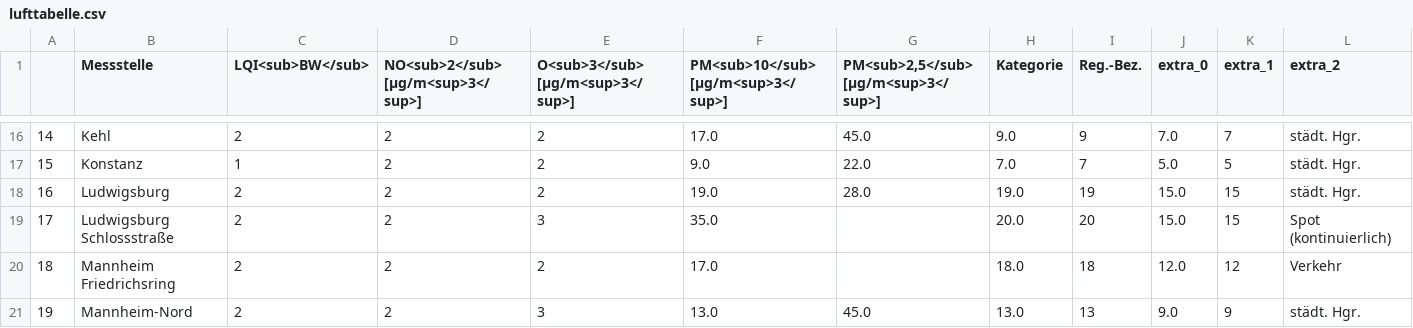
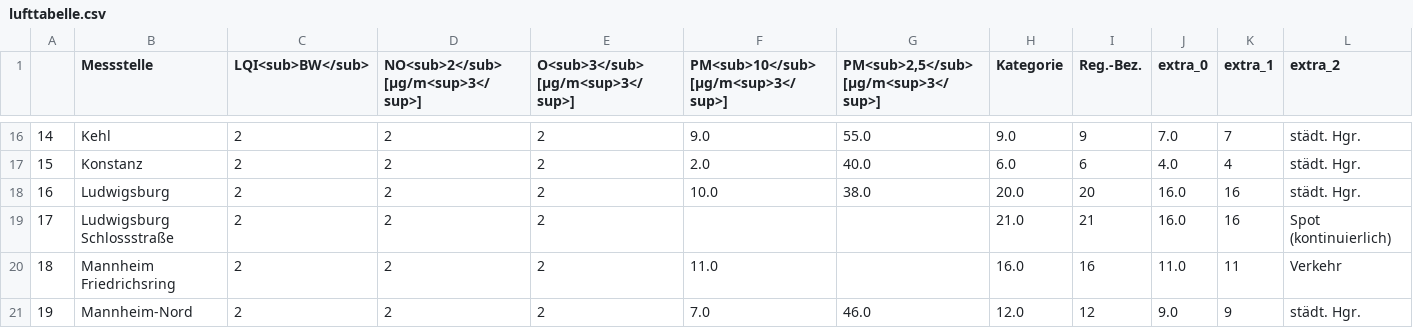
Before and after one commit to AlinaOstra/feinstaub_BW, a CSV file: lufttabelle.csv, drawn as a sheet; only a part is shown, gaps mark what is left out; the diff covers the shown part only; the diff names each change by its address in the sheet, - before the commit and + after, or states it on an @@ line.

```diff
--- a/lufttabelle.csv
+++ b/lufttabelle.csv
-F16: 17.0
+F16: 9.0
-G16: 45.0
+G16: 55.0
-C17 (LQI<sub>BW</sub>): 1
+C17 (LQI<sub>BW</sub>): 2
-F17: 9.0
+F17: 2.0
-G17: 22.0
+G17: 40.0
-H17 (Kategorie): 7.0
+H17 (Kategorie): 6.0
-I17 (Reg.-Bez.): 7
+I17 (Reg.-Bez.): 6
-J17 (extra_0): 5.0
+J17 (extra_0): 4.0
-K17 (extra_1): 5
+K17 (extra_1): 4
-F18: 19.0
+F18: 10.0
-G18: 28.0
+G18: 38.0
-H18 (Kategorie): 19.0
+H18 (Kategorie): 20.0
-I18 (Reg.-Bez.): 19
+I18 (Reg.-Bez.): 20
-J18:J19 (extra_0): 15.0
+J18:J19 (extra_0): 16.0
-K18:K19 (extra_1): 15
+K18:K19 (extra_1): 16
-E19 (O<sub>3</sub> [µg/m<sup>3</sup>]): 3
+E19 (O<sub>3</sub> [µg/m<sup>3</sup>]): 2
-F19: 35.0
+F19: (empty)
-H19 (Kategorie): 20.0
+H19 (Kategorie): 21.0
-I19 (Reg.-Bez.): 20
+I19 (Reg.-Bez.): 21
-F20: 17.0
+F20: 11.0
-H20 (Kategorie): 18.0
+H20 (Kategorie): 16.0
-I20 (Reg.-Bez.): 18
+I20 (Reg.-Bez.): 16
-J20 (extra_0): 12.0
+J20 (extra_0): 11.0
-K20 (extra_1): 12
+K20 (extra_1): 11
-E21 (O<sub>3</sub> [µg/m<sup>3</sup>]): 3
+E21 (O<sub>3</sub> [µg/m<sup>3</sup>]): 2
-F21: 13.0
+F21: 7.0
-G21: 45.0
+G21: 46.0
-H21 (Kategorie): 13.0
+H21 (Kategorie): 12.0
-I21 (Reg.-Bez.): 13
+I21 (Reg.-Bez.): 12
```
Also changed, not shown: 160 edited cells elsewhere in this file.
